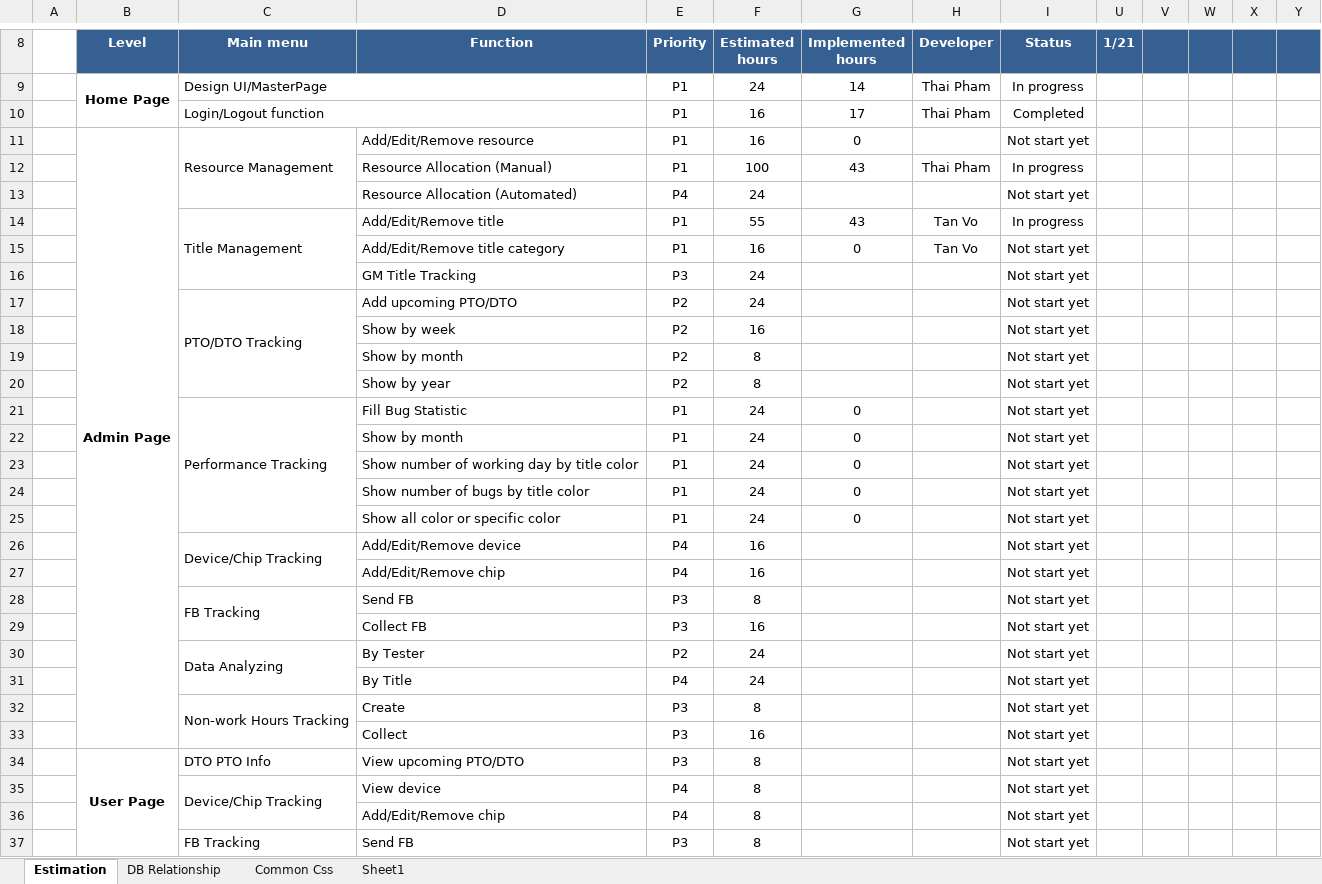
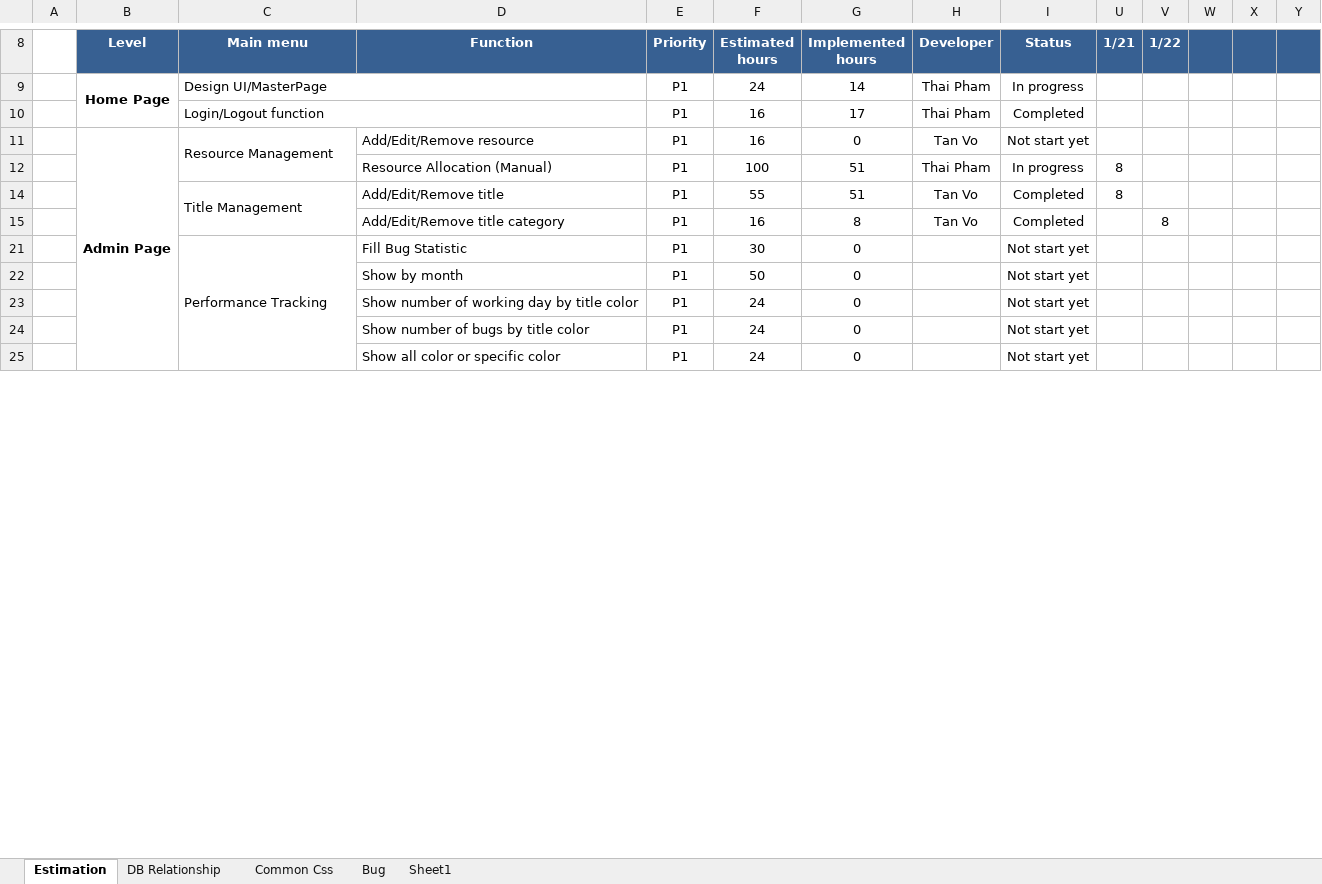
Before and after one commit to phamthai1912/LFCRM, an Excel workbook: LFCRM.xlsx, sheet Estimation, drawn as a sheet; only a part is shown, gaps mark what is left out; values as stored, in another font and other column widths than the file's, no borders; conditional formats not drawn; removed rows and columns are numbered as before the commit, all else as after; rows hold the shown columns only; the diff covers the shown part only; the diff names each change by its address in the sheet, - before the commit and + after, or states it on an @@ line.

```diff
--- a/LFCRM.xlsx (sheet Estimation)
+++ b/LFCRM.xlsx (sheet Estimation)
+sheet tab: Bug
-V8: (empty)
+V8: 1/22
-H11 (Developer): (empty)
+H11 (Developer): Tan Vo
-G12 (Implemented hours): 43
+G12 (Implemented hours): 51
-U12 (1/21): (empty)
+U12 (1/21): 8
@@ row 13 hidden:  |  |  | Resource Allocation (Automated) | P4 | 24 |  |  | Not start yet @@
-G14 (Implemented hours): 43
+G14 (Implemented hours): 51
-I14 (Status): In progress
+I14 (Status): Completed
-U14 (1/21): (empty)
+U14 (1/21): 8
-G15 (Implemented hours): 0
+G15 (Implemented hours): 8
-I15 (Status): Not start yet
+I15 (Status): Completed
-V15 (1/22): (empty)
+V15 (1/22): 8
@@ row 16 hidden:  |  |  | GM Title Tracking | P3 | 24 |  |  | Not start yet @@
@@ row 17 hidden:  |  | PTO/DTO Tracking | Add upcoming PTO/DTO | P2 | 24 |  |  | Not start yet @@
@@ row 18 hidden:  |  |  | Show by week | P2 | 16 |  |  | Not start yet @@
@@ row 19 hidden:  |  |  | Show by month | P2 | 8 |  |  | Not start yet @@
@@ row 20 hidden:  |  |  | Show by year | P2 | 8 |  |  | Not start yet @@
-F21 (Estimated hours): 24
+F21 (Estimated hours): 30
-F22 (Estimated hours): 24
+F22 (Estimated hours): 50
@@ row 26 hidden:  |  | Device/Chip Tracking | Add/Edit/Remove device | P4 | 16 |  |  | Not start yet @@
@@ row 27 hidden:  |  |  | Add/Edit/Remove chip | P4 | 16 |  |  | Not start yet @@
@@ row 28 hidden:  |  | FB Tracking | Send FB | P3 | 8 |  |  | Not start yet @@
@@ row 29 hidden:  |  |  | Collect FB | P3 | 16 |  |  | Not start yet @@
@@ row 30 hidden:  |  | Data Analyzing | By Tester | P2 | 24 |  |  | Not start yet @@
@@ row 31 hidden:  |  |  | By Title | P4 | 24 |  |  | Not start yet @@
@@ row 32 hidden:  |  | Non-work Hours Tracking | Create | P3 | 8 |  |  | Not start yet @@
@@ row 33 hidden:  |  |  | Collect | P3 | 16 |  |  | Not start yet @@
@@ row 34 hidden:  | User Page | DTO PTO Info | View upcoming PTO/DTO | P3 | 8 |  |  | Not start yet @@
@@ row 35 hidden:  |  | Device/Chip Tracking | View device | P4 | 8 |  |  | Not start yet @@
@@ row 36 hidden:  |  |  | Add/Edit/Remove chip | P4 | 8 |  |  | Not start yet @@
@@ row 37 hidden:  |  | FB Tracking | Send FB | P3 | 8 |  |  | Not start yet @@
```
Also changed, not shown: 1 added row, 3 removed rows, 1 hidden or unhidden row and 1 edited cell elsewhere in this sheet, sheet Common Css, formulas that keep their value, hidden cells, 26 other files.
